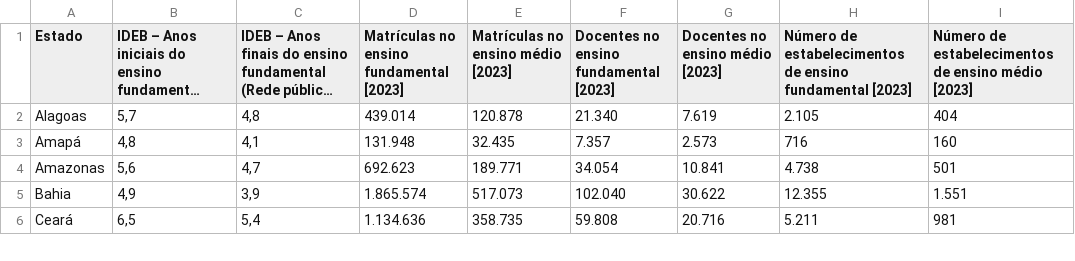
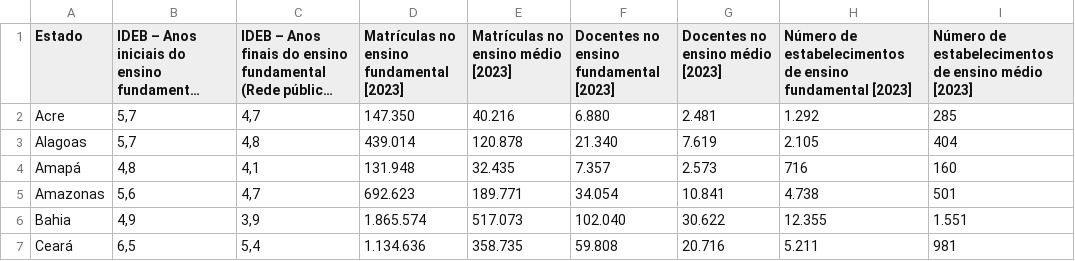
Before and after one commit to cardozoguilherme/ibge-web-scraper, a CSV file: extracted_data/education.csv, drawn as a sheet; only a part is shown; long unchanged cells end in …; the diff names each change by its address in the sheet, - before the commit and + after, or states it on an @@ line.

```diff
--- a/extracted_data/education.csv
+++ b/extracted_data/education.csv
+row 2: Acre | 5,7 | 4,7 | 147.350 | 40.216 | 6.880 | 2.481 | 1.292 | 285
```
Also changed, not shown: extracted_data/economy.csv, extracted_data/population.csv, 3 other files.
